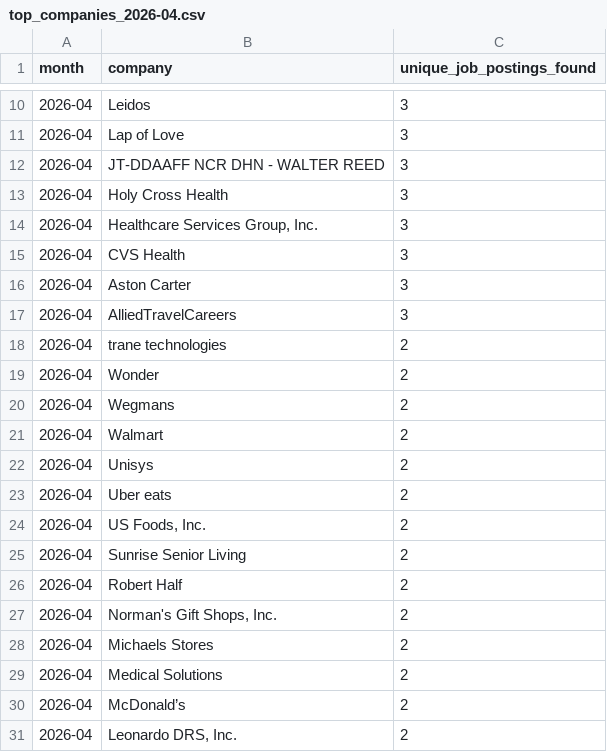
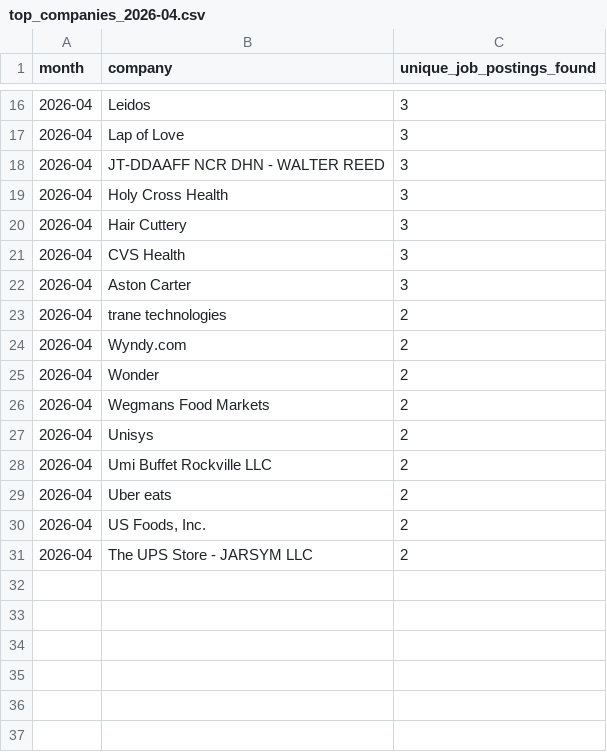
Before and after one commit to themeganerddddddd/MoCo-Hiring-Monitor, a CSV file: outputs/top_companies_2026-04.csv, drawn as a sheet; only a part is shown, gaps mark what is left out; the diff covers the shown part only.

```diff
--- a/outputs/top_companies_2026-04.csv
+++ b/outputs/top_companies_2026-04.csv
@@ -13,19 +19,13 @@ month,company,unique_job_postings_found
 2026-04,Holy Cross Health,3
-2026-04,"Healthcare Services Group, Inc.",3
+2026-04,Hair Cuttery,3
 2026-04,CVS Health,3
 2026-04,Aston Carter,3
-2026-04,AlliedTravelCareers,3
 2026-04,trane technologies,2
+2026-04,Wyndy.com,2
 2026-04,Wonder,2
-2026-04,Wegmans,2
-2026-04,Walmart,2
+2026-04,Wegmans Food Markets,2
 2026-04,Unisys,2
+2026-04,Umi Buffet Rockville LLC,2
 2026-04,Uber eats,2
 2026-04,"US Foods, Inc.",2
-2026-04,Sunrise Senior Living,2
-2026-04,Robert Half,2
-2026-04,"Norman's Gift Shops, Inc.",2
-2026-04,Michaels Stores,2
-2026-04,Medical Solutions,2
-2026-04,McDonald’s,2
-2026-04,"Leonardo DRS, Inc.",2
+2026-04,The UPS Store - JARSYM LLC,2
```
Also changed, not shown: 7 added rows, 1 removed row and 1 edited cell elsewhere in this file, 11 other files.
